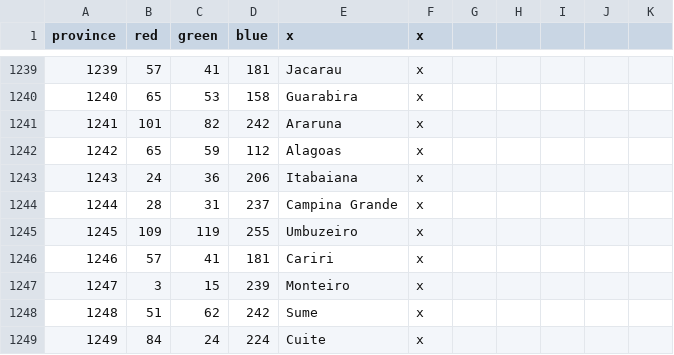
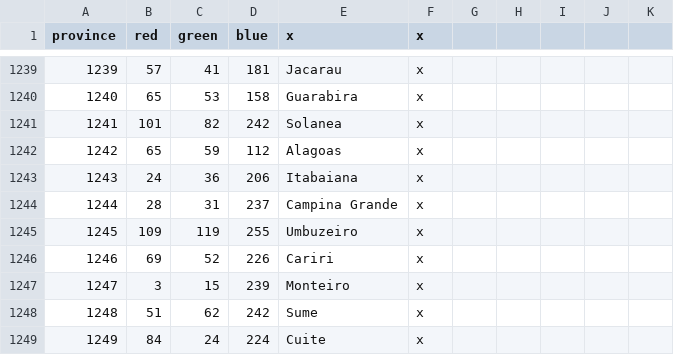
Before and after one commit to Metaluis90/A-World-Like-Any-Other, a CSV file: ATEFF - A World Like Any Other/map/definition.csv, drawn as a sheet; only a part is shown, gaps mark what is left out.

Commit message:
changed araruna to soleana

```diff
--- a/ATEFF - A World Like Any Other/map/definition.csv
+++ b/ATEFF - A World Like Any Other/map/definition.csv
@@ -1240,3 +1240,3 @@ province;red;green;blue;x;x
 1240;65;53;158;Guarabira;x
-1241;101;82;242;Araruna;x
+1241;101;82;242;Solanea;x
 1242;65;59;112;Alagoas;x
@@ -1245,3 +1245,3 @@ province;red;green;blue;x;x
 1245;109;119;255;Umbuzeiro;x
-1246;57;41;181;Cariri;x
+1246;69;52;226;Cariri;x
 1247;3;15;239;Monteiro;x
```
